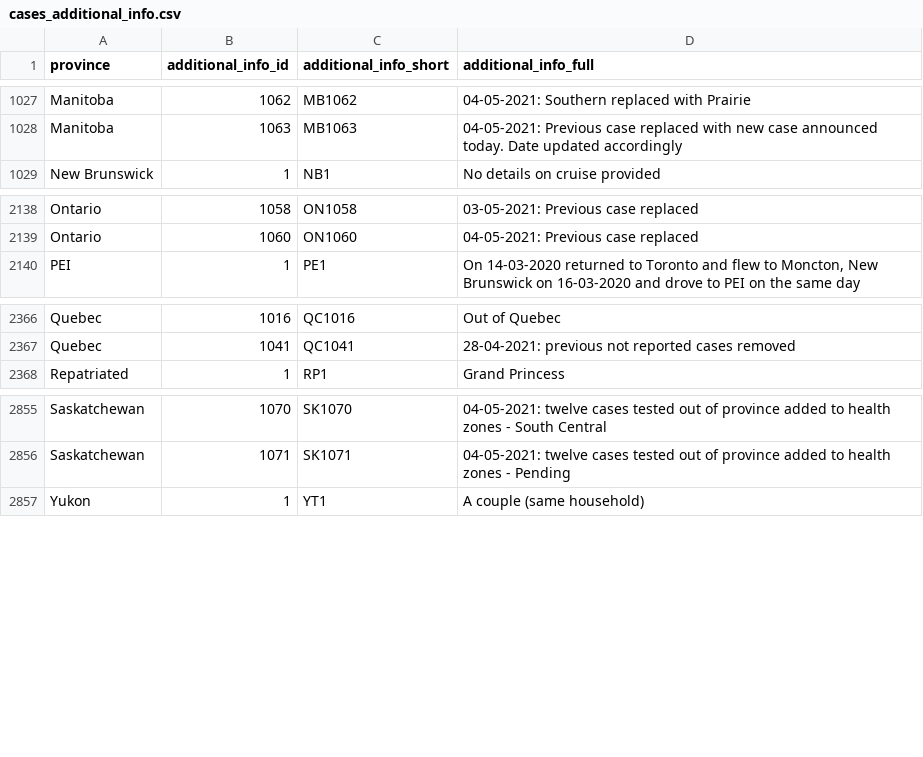
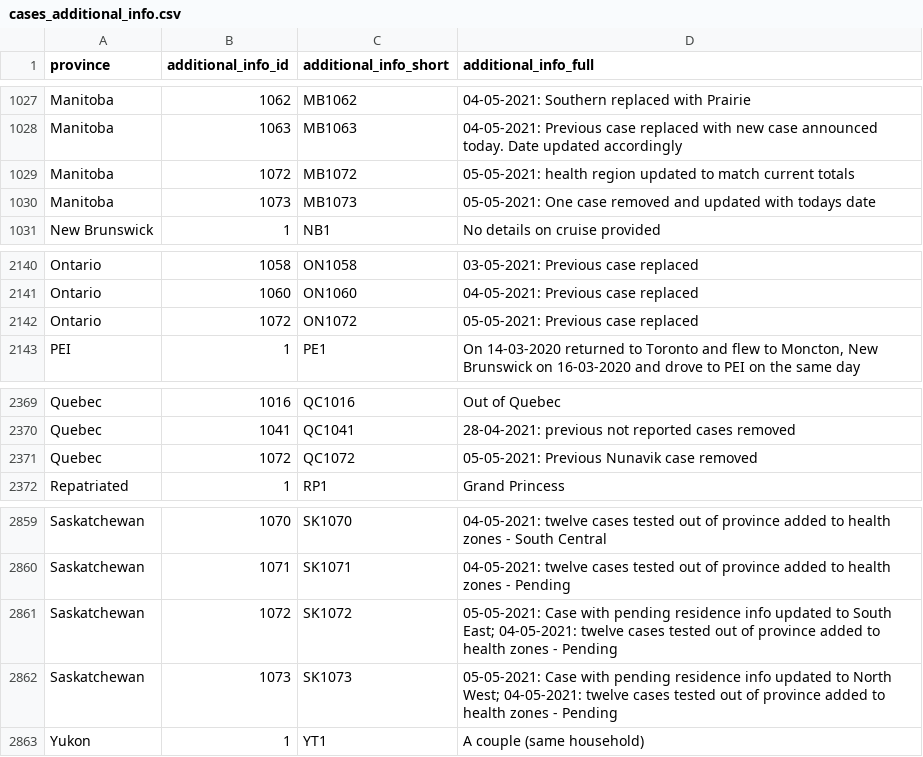
Before and after one commit to ccodwg/Covid19Canada, a CSV file: individual_level/cases_extra/cases_additional_info.csv, drawn as a sheet; only a part is shown, gaps mark what is left out; the diff names each change by its address in the sheet, - before the commit and + after, or states it on an @@ line.

```diff
--- a/individual_level/cases_extra/cases_additional_info.csv
+++ b/individual_level/cases_extra/cases_additional_info.csv
+row 1029: Manitoba | 1072 | MB1072 | 05-05-2021: health region updated to match current totals
+row 1030: Manitoba | 1073 | MB1073 | 05-05-2021: One case removed and updated with todays date
+row 2142: Ontario | 1072 | ON1072 | 05-05-2021: Previous case replaced
+row 2371: Quebec | 1072 | QC1072 | 05-05-2021: Previous Nunavik case removed
+row 2861: Saskatchewan | 1072 | SK1072 | 05-05-2021: Case with pending residence info updated to South East; 04-05-2021: twelve cases tested out of province added to health zones - Pending
+row 2862: Saskatchewan | 1073 | SK1073 | 05-05-2021: Case with pending residence info updated to North West; 04-05-2021: twelve cases tested out of province added to health zones - Pending
```
Also changed, not shown: individual_level/cases_extra/cases_case_source.csv, individual_level/mortality_2021.csv, 28 other files.
